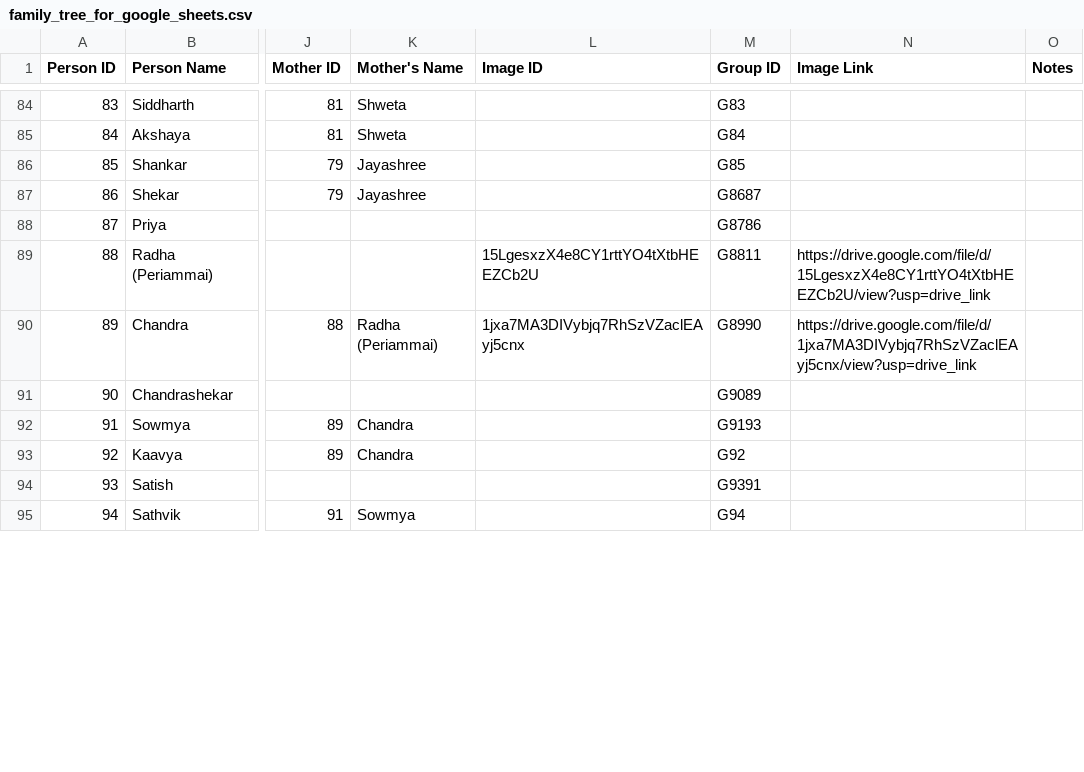
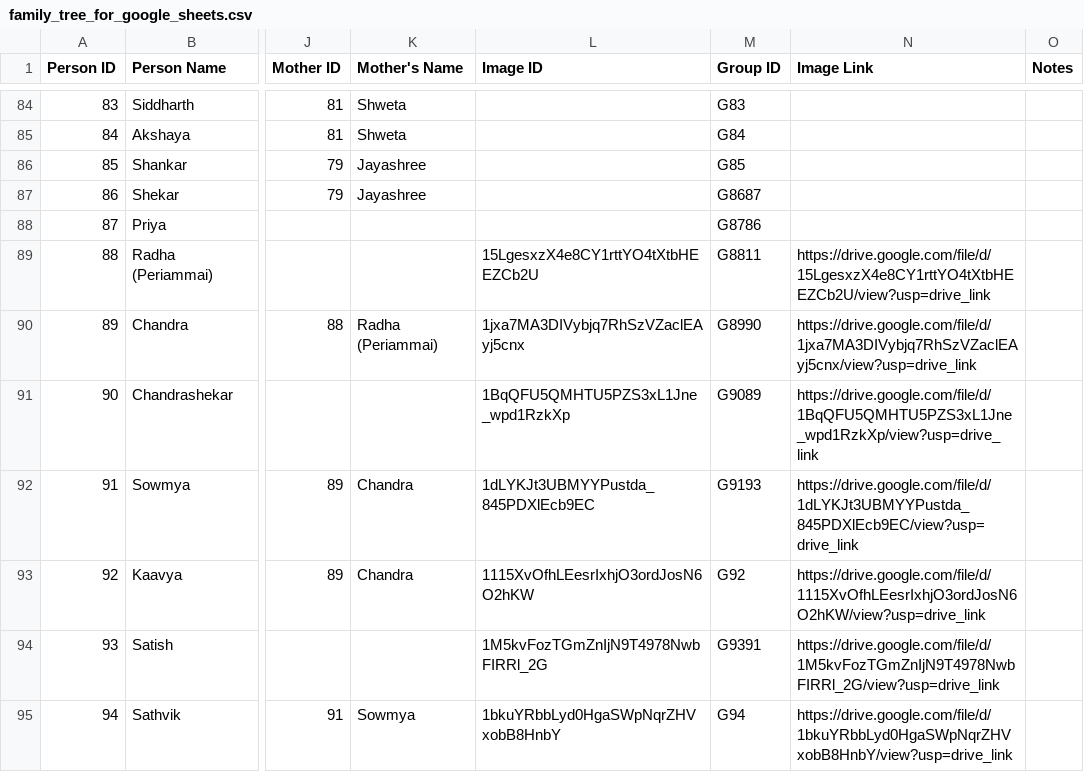
Before and after one commit to avenka81/FamilyTree, a CSV file: family_tree_for_google_sheets.csv, drawn as a sheet; only a part is shown, gaps mark what is left out; the diff covers the shown part only; the diff names each change by its address in the sheet, - before the commit and + after, or states it on an @@ line.

Commit message:
Chandra family updated

```diff
--- a/family_tree_for_google_sheets.csv
+++ b/family_tree_for_google_sheets.csv
-L91 (Image ID): (empty)
+L91 (Image ID): 1BqQFU5QMHTU5PZS3xL1Jne_wpd1RzkXp
-N91 (Image Link): (empty)
+N91 (Image Link): https://drive.google.com/file/d/1BqQFU5QMHTU5PZS3xL1Jne_wpd1RzkXp/view?usp=drive_link
-L92 (Image ID): (empty)
+L92 (Image ID): 1dLYKJt3UBMYYPustda_845PDXlEcb9EC
-N92 (Image Link): (empty)
+N92 (Image Link): https://drive.google.com/file/d/1dLYKJt3UBMYYPustda_845PDXlEcb9EC/view?usp=drive_link
-L93 (Image ID): (empty)
+L93 (Image ID): 1115XvOfhLEesrIxhjO3ordJosN6O2hKW
-N93 (Image Link): (empty)
+N93 (Image Link): https://drive.google.com/file/d/1115XvOfhLEesrIxhjO3ordJosN6O2hKW/view?usp=drive_link
-L94 (Image ID): (empty)
+L94 (Image ID): 1M5kvFozTGmZnIjN9T4978NwbFIRRl_2G
-N94 (Image Link): (empty)
+N94 (Image Link): https://drive.google.com/file/d/1M5kvFozTGmZnIjN9T4978NwbFIRRl_2G/view?usp=drive_link
-L95 (Image ID): (empty)
+L95 (Image ID): 1bkuYRbbLyd0HgaSWpNqrZHVxobB8HnbY
-N95 (Image Link): (empty)
+N95 (Image Link): https://drive.google.com/file/d/1bkuYRbbLyd0HgaSWpNqrZHVxobB8HnbY/view?usp=drive_link
```
Also changed, not shown: 1 added row and 11 edited cells elsewhere in this file.
